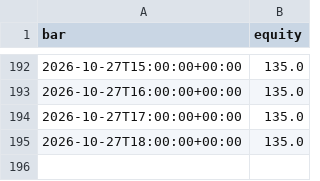
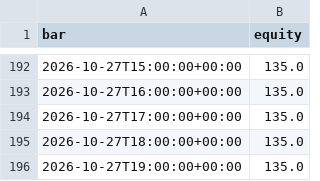
Before and after one commit to jankauskasmantas93/revx-multi-paper-bot, a CSV file: paper/equity.csv, drawn as a sheet; only a part is shown, gaps mark what is left out; the diff names each change by its address in the sheet, - before the commit and + after, or states it on an @@ line.

Commit message:
Paper bot: 2026-10-27 20:33 UTC

```diff
--- a/paper/equity.csv
+++ b/paper/equity.csv
+row 196: 2026-10-27T19:00:00+00:00 | 135.0
```
Also changed, not shown: 2 other files.
